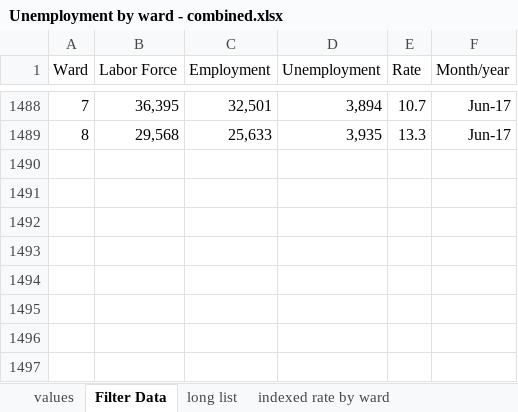
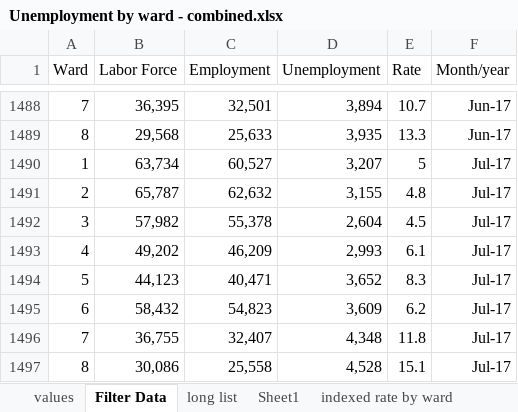
Before and after one commit to DC-Policy-Center/DC-Government-Data, an Excel workbook: Unemployment by ward/Unemployment by ward - combined.xlsx, sheet Filter Data, drawn as a sheet; only a part is shown, gaps mark what is left out; values as stored, in another font and other column widths than the file's, no borders; the diff names each change by its address in the sheet, - before the commit and + after, or states it on an @@ line.

```diff
--- a/Unemployment by ward/Unemployment by ward - combined.xlsx (sheet Filter Data)
+++ b/Unemployment by ward/Unemployment by ward - combined.xlsx (sheet Filter Data)
+sheet tab: Sheet1
+row 1490: 1 | 63,734 | 60,527 | 3,207 | 5 | Jul-17
+row 1491: 2 | 65,787 | 62,632 | 3,155 | 4.8 | Jul-17
+row 1492: 3 | 57,982 | 55,378 | 2,604 | 4.5 | Jul-17
+row 1493: 4 | 49,202 | 46,209 | 2,993 | 6.1 | Jul-17
+row 1494: 5 | 44,123 | 40,471 | 3,652 | 8.3 | Jul-17
+row 1495: 6 | 58,432 | 54,823 | 3,609 | 6.2 | Jul-17
+row 1496: 7 | 36,755 | 32,407 | 4,348 | 11.8 | Jul-17
+row 1497: 8 | 30,086 | 25,558 | 4,528 | 15.1 | Jul-17
```
Also changed, not shown: sheet values, 5 other files.
